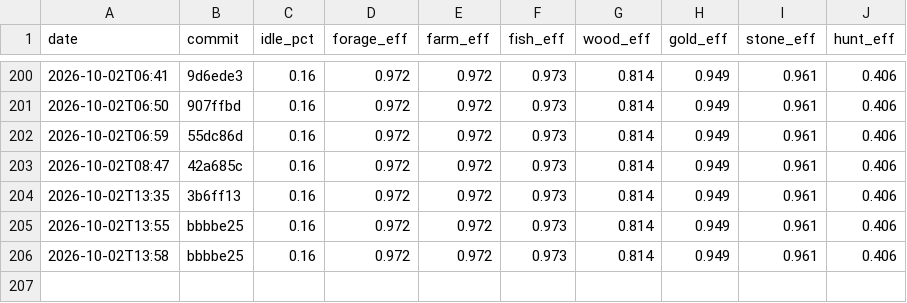
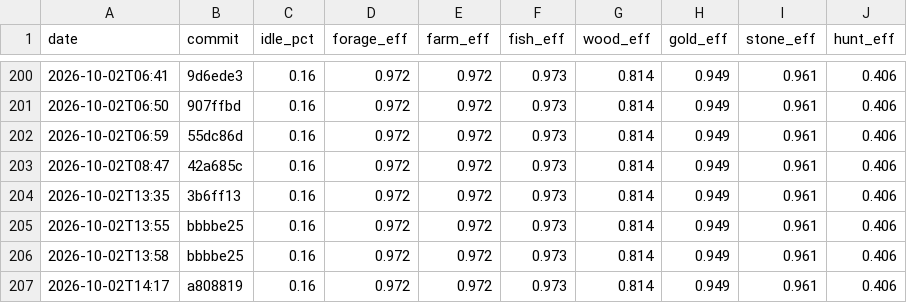
Before and after one commit to DigiMonk73/Empires, a CSV file: docs/metrics/econ.csv, drawn as a sheet; only a part is shown, gaps mark what is left out.

```diff
--- a/docs/metrics/econ.csv
+++ b/docs/metrics/econ.csv
@@ -206 +206,2 @@ date,commit,idle_pct,forage_eff,farm_eff,fish_eff,wood_eff,gold_eff,stone_eff,hu
 2026-10-02T13:58,bbbbe25,0.16,0.972,0.972,0.973,0.814,0.949,0.961,0.406
+2026-10-02T14:17,a808819,0.16,0.972,0.972,0.973,0.814,0.949,0.961,0.406
```
Also changed, not shown: docs/metrics/ai.csv, docs/metrics/battle.csv, 8 other files.
